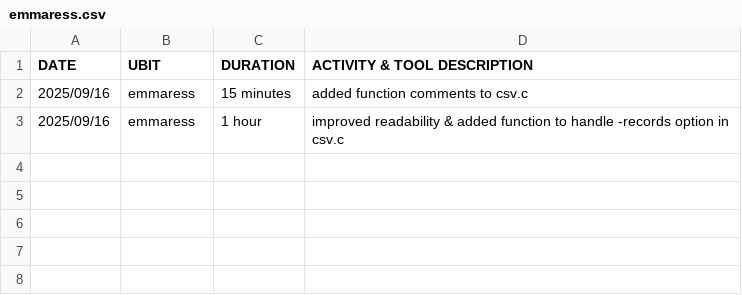
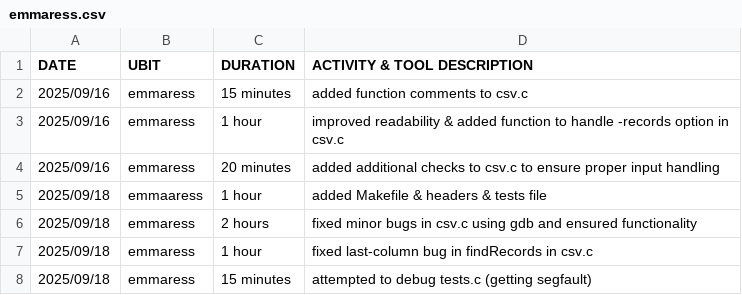
Before and after one commit to WilliamASC22/CSE306-PRE, a CSV file: emmaress.csv, drawn as a sheet.

Commit message:
updated emmaress.csv

```diff
--- a/emmaress.csv
+++ b/emmaress.csv
@@ -3 +3,6 @@ DATE,UBIT,DURATION,ACTIVITY & TOOL DESCRIPTION
 2025/09/16,emmaress,1 hour,improved readability & added function to handle -records option in csv.c
+2025/09/16,emmaress,20 minutes,added additional checks to csv.c to ensure proper input handling
+2025/09/18,emmaaress,1 hour,added Makefile & headers & tests file
+2025/09/18,emmaress,2 hours,fixed minor bugs in csv.c using gdb and ensured functionality
+2025/09/18,emmaress,1 hour, fixed last-column bug in findRecords in csv.c
+2025/09/18,emmaress,15 minutes, attempted to debug tests.c (getting segfault)
```
